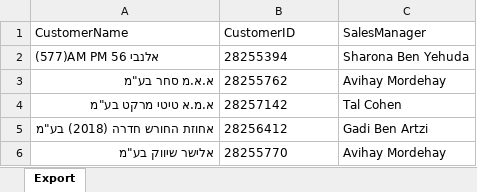
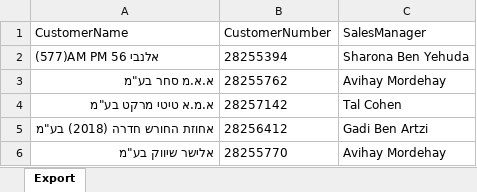
Before and after one commit to ayeletland/Order-app, an Excel workbook: customers.xlsx, sheet Export, drawn as a sheet; only a part is shown; values as stored, in another font and other column widths than the file's, no borders; the diff names each change by its address in the sheet, - before the commit and + after, or states it on an @@ line.

Commit message:
Add files via upload

```diff
--- a/customers.xlsx (sheet Export)
+++ b/customers.xlsx (sheet Export)
-B1: CustomerID
+B1: CustomerNumber
```
